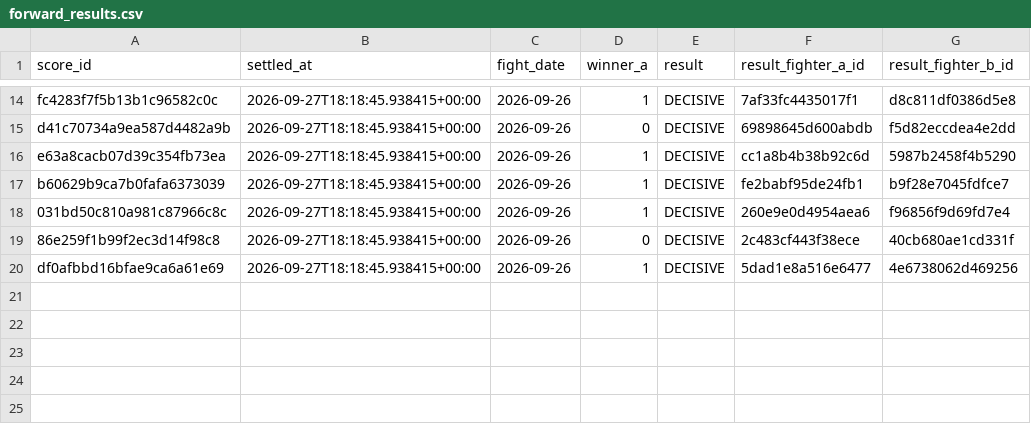
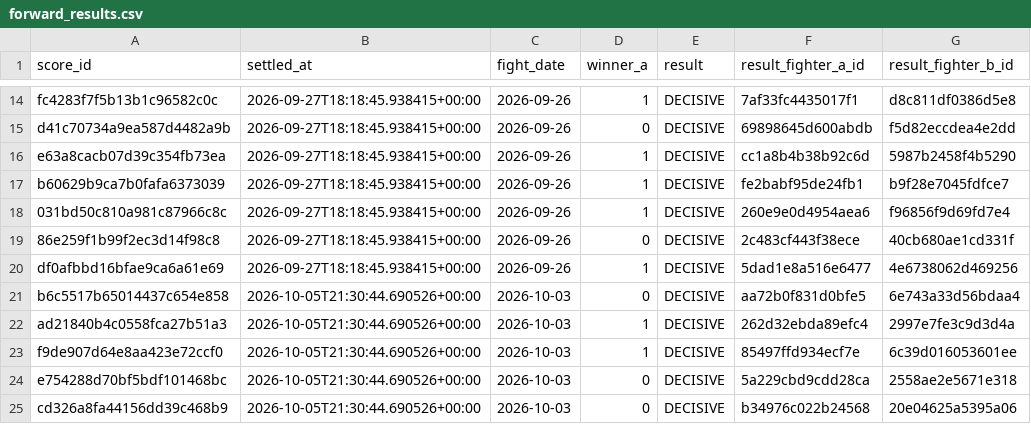
Before and after one commit to joshuakingsland/claude-fights, a CSV file: forward_results.csv, drawn as a sheet; only a part is shown, gaps mark what is left out.

```diff
--- a/forward_results.csv
+++ b/forward_results.csv
@@ -20 +20,6 @@ b60629b9ca7b0fafa6373039,2026-09-27T18:18:45.938415+00:00,2026-09-26,1,DECISIVE,
 df0afbbd16bfae9ca6a61e69,2026-09-27T18:18:45.938415+00:00,2026-09-26,1,DECISIVE,5dad1e8a516e6477,4e6738062d469256
+b6c5517b65014437c654e858,2026-10-05T21:30:44.690526+00:00,2026-10-03,0,DECISIVE,aa72b0f831d0bfe5,6e743a33d56bdaa4
+ad21840b4c0558fca27b51a3,2026-10-05T21:30:44.690526+00:00,2026-10-03,1,DECISIVE,262d32ebda89efc4,2997e7fe3c9d3d4a
+f9de907d64e8aa423e72ccf0,2026-10-05T21:30:44.690526+00:00,2026-10-03,1,DECISIVE,85497ffd934ecf7e,6c39d016053601ee
+e754288d70bf5bdf101468bc,2026-10-05T21:30:44.690526+00:00,2026-10-03,0,DECISIVE,5a229cbd9cdd28ca,2558ae2e5671e318
+cd326a8fa44156dd39c468b9,2026-10-05T21:30:44.690526+00:00,2026-10-03,0,DECISIVE,b34976c022b24568,20e04625a5395a06
```
Also changed, not shown: odds_upcoming.csv, paper_settlements.csv, 15 other files.
